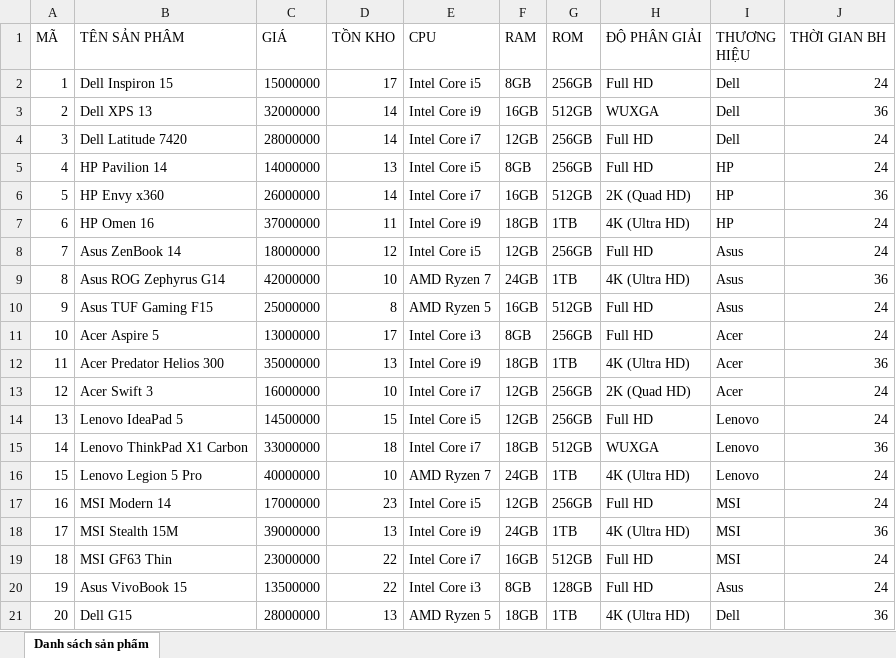
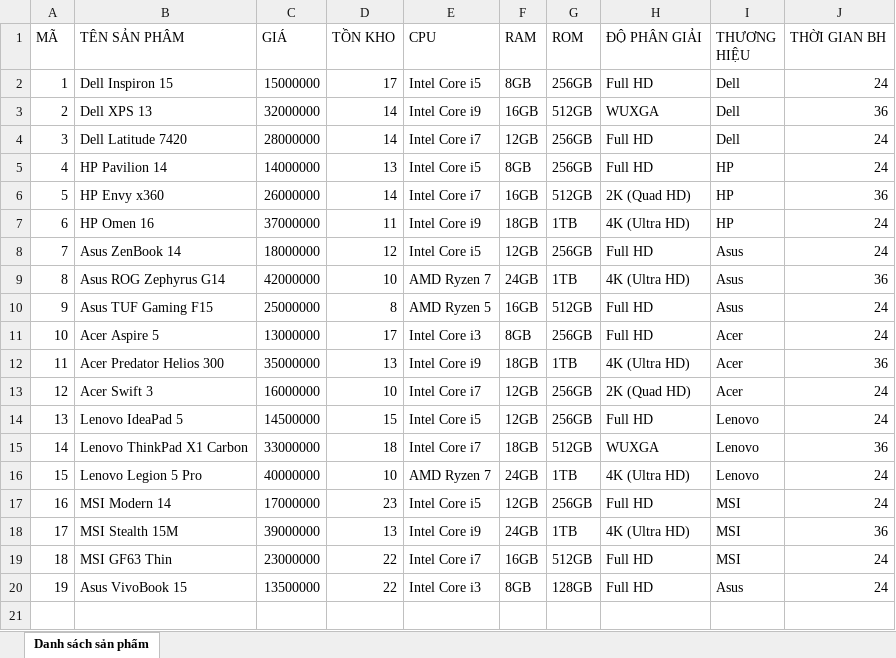
Before and after one commit to mujin0422/JavaLaptopStoreApplication, an Excel workbook: bang/DanhSachSanPham.xlsx, sheet Danh sách sản phẩm, drawn as a sheet; values as stored, in another font and other column widths than the file's, no borders; the diff names each change by its address in the sheet, - before the commit and + after, or states it on an @@ line.

```diff
--- a/bang/DanhSachSanPham.xlsx (sheet Danh sách sản phẩm)
+++ b/bang/DanhSachSanPham.xlsx (sheet Danh sách sản phẩm)
-row 21: 20 | Dell G15 | 28000000 | 13 | AMD Ryzen 5 | 18GB | 1TB | 4K (Ultra HD) | Dell | 36
```
Also changed, not shown: bang/DanhSachKhachHang.xlsx, 22 other files.
